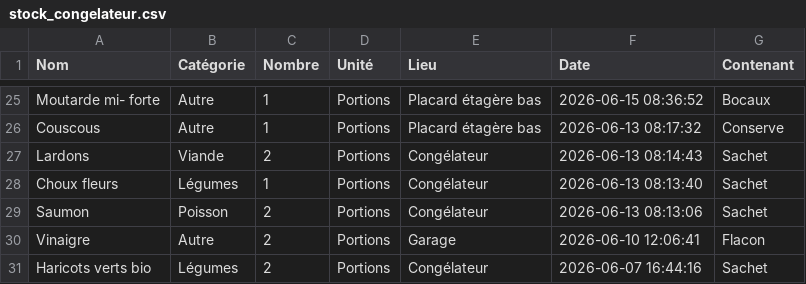
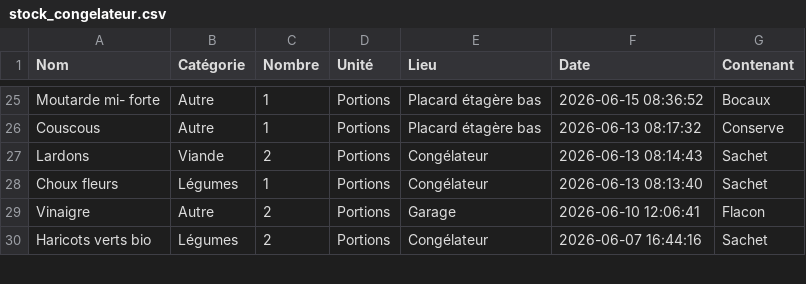
Before and after one commit to stephane0254-png/MamanStock, a CSV file: stock_congelateur.csv, drawn as a sheet; only a part is shown, gaps mark what is left out.

Commit message:
Fini

```diff
--- a/stock_congelateur.csv
+++ b/stock_congelateur.csv
@@ -28,3 +28,2 @@ Lardons,Viande ,2,Portions,Congélateur,2026-06-13 08:14:43,Sachet
 Choux fleurs ,Légumes ,1,Portions,Congélateur,2026-06-13 08:13:40,Sachet
-Saumon,Poisson ,2,Portions,Congélateur,2026-06-13 08:13:06,Sachet
 Vinaigre,Autre,2,Portions,Garage ,2026-06-10 12:06:41,Flacon
```
